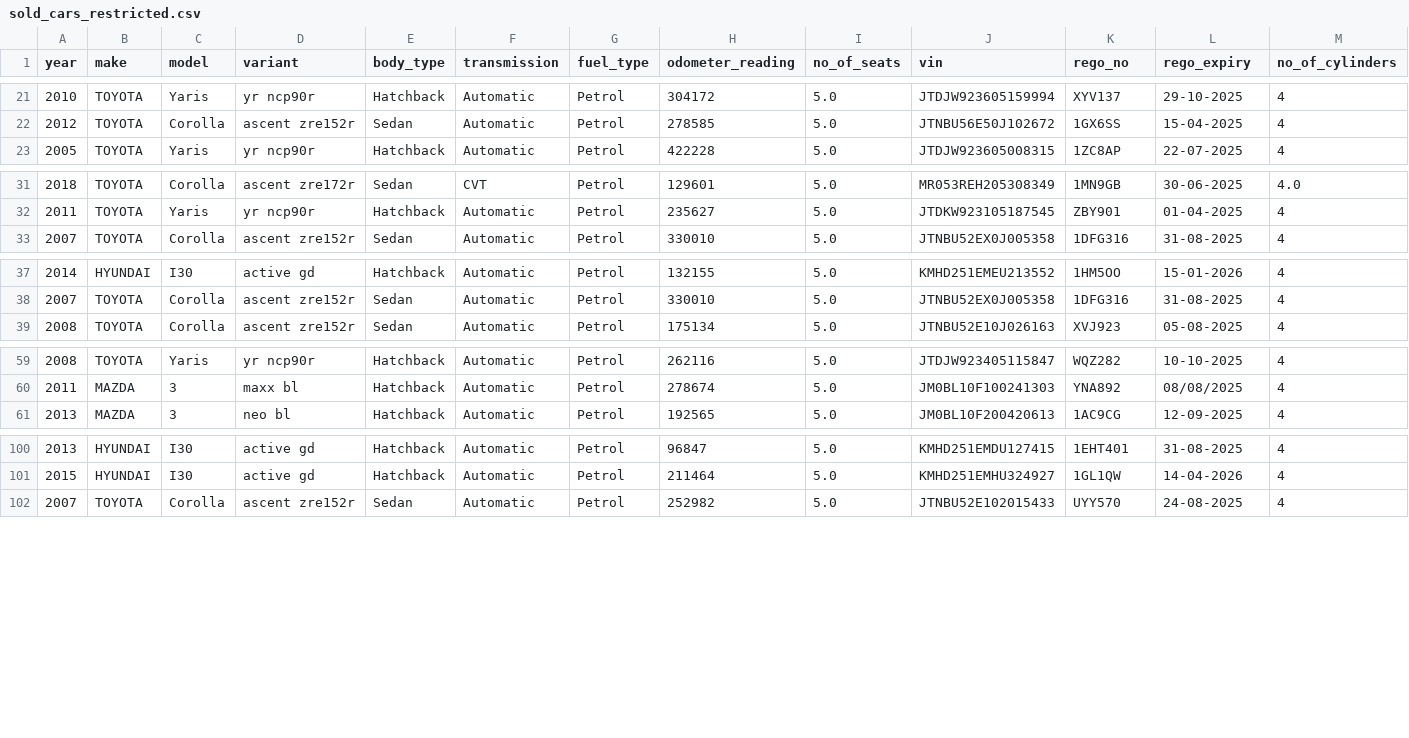
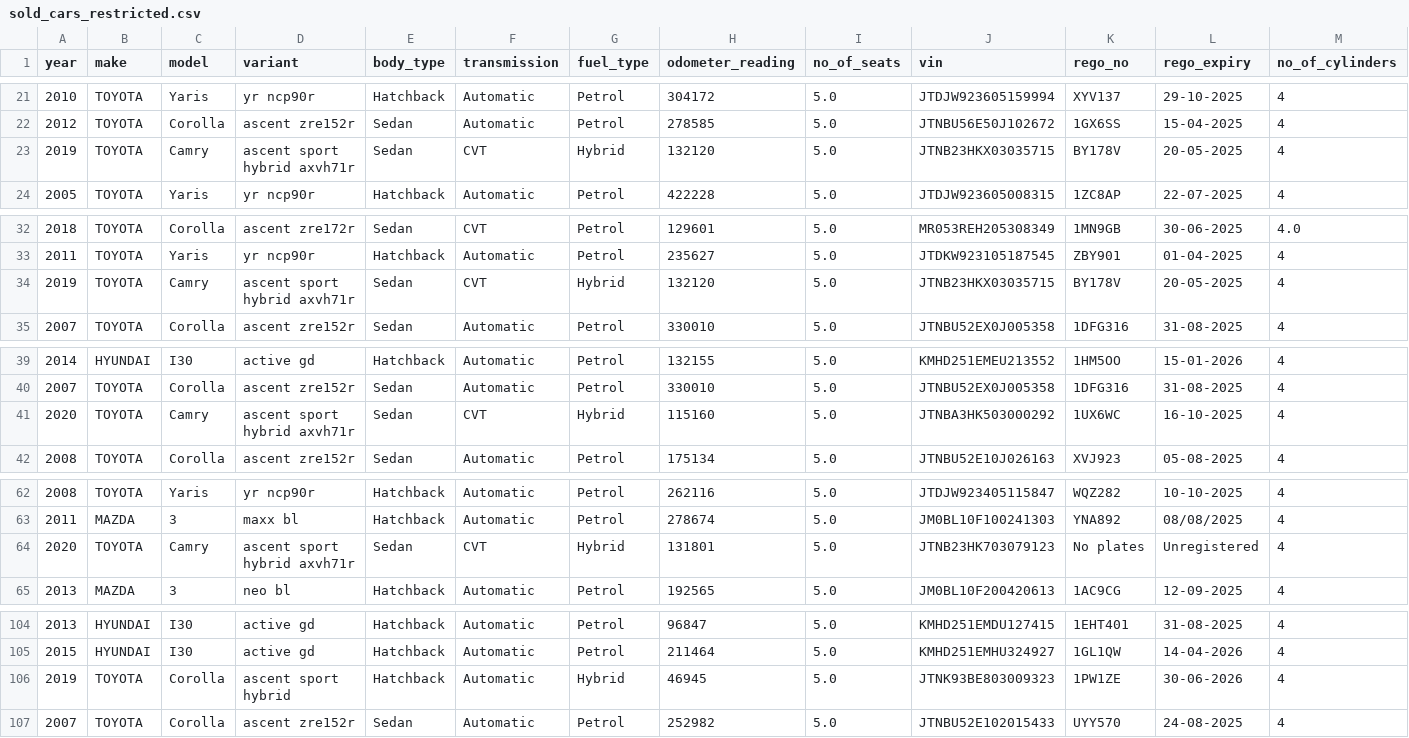
Before and after one commit to fallen-pc/autosniper, a CSV file: CSV_data/restricted/sold_cars_restricted.csv, drawn as a sheet; only a part is shown, gaps mark what is left out; rows hold the shown columns only; the diff covers the shown part only; the diff names each change by its address in the sheet, - before the commit and + after, or states it on an @@ line.

Commit message:
Lock in pending Toyota curve bundle

```diff
--- a/CSV_data/restricted/sold_cars_restricted.csv
+++ b/CSV_data/restricted/sold_cars_restricted.csv
+row 23: 2019 | TOYOTA | Camry | ascent sport hybrid axvh71r | Sedan | CVT | Hybrid | 132120 | 5.0 | JTNB23HKX03035715 | BY178V | 20-05-2025 | 4
+row 34: 2019 | TOYOTA | Camry | ascent sport hybrid axvh71r | Sedan | CVT | Hybrid | 132120 | 5.0 | JTNB23HKX03035715 | BY178V | 20-05-2025 | 4
+row 41: 2020 | TOYOTA | Camry | ascent sport hybrid axvh71r | Sedan | CVT | Hybrid | 115160 | 5.0 | JTNBA3HK503000292 | 1UX6WC | 16-10-2025 | 4
+row 64: 2020 | TOYOTA | Camry | ascent sport hybrid axvh71r | Sedan | CVT | Hybrid | 131801 | 5.0 | JTNB23HK703079123 | No plates | Unregistered | 4
+row 106: 2019 | TOYOTA | Corolla | ascent sport hybrid | Hatchback | Automatic | Hybrid | 46945 | 5.0 | JTNK93BE803009323 | 1PW1ZE | 30-06-2026 | 4
```
Also changed, not shown: 1 added row elsewhere in this file, CSV_data/restricted/curves.csv, config/allowed_variants.csv, 12 other files.
